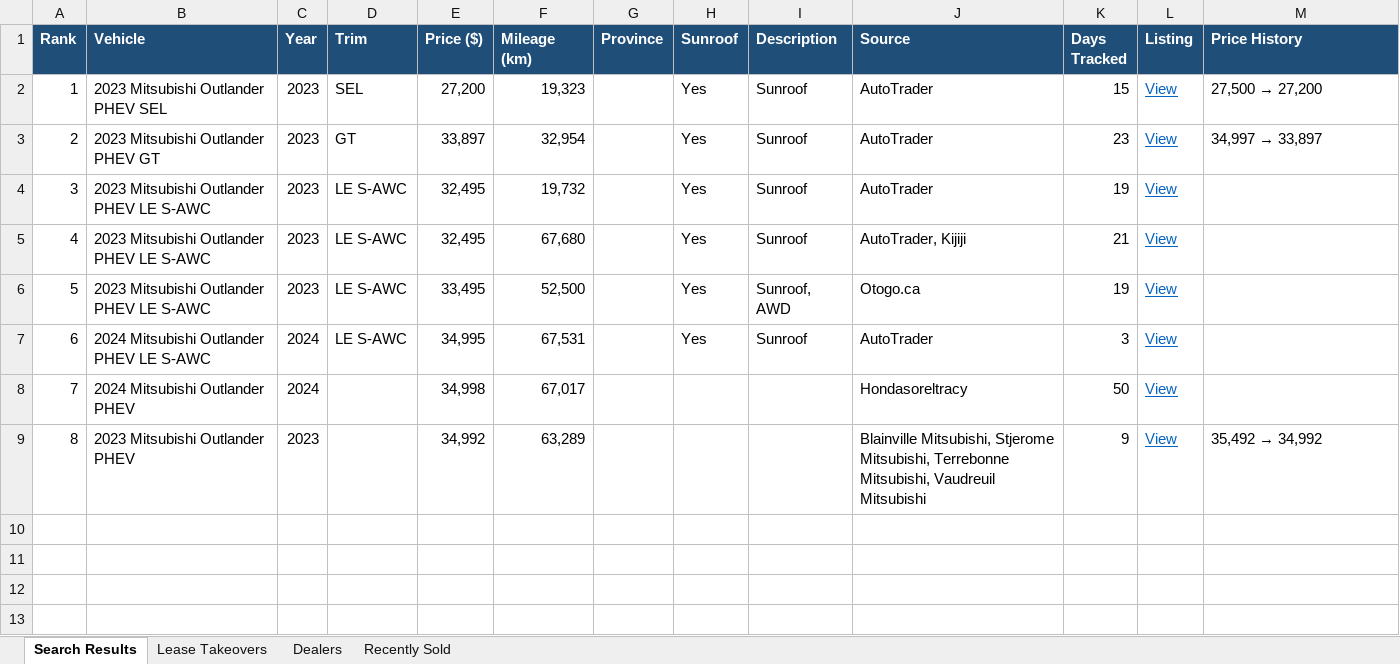
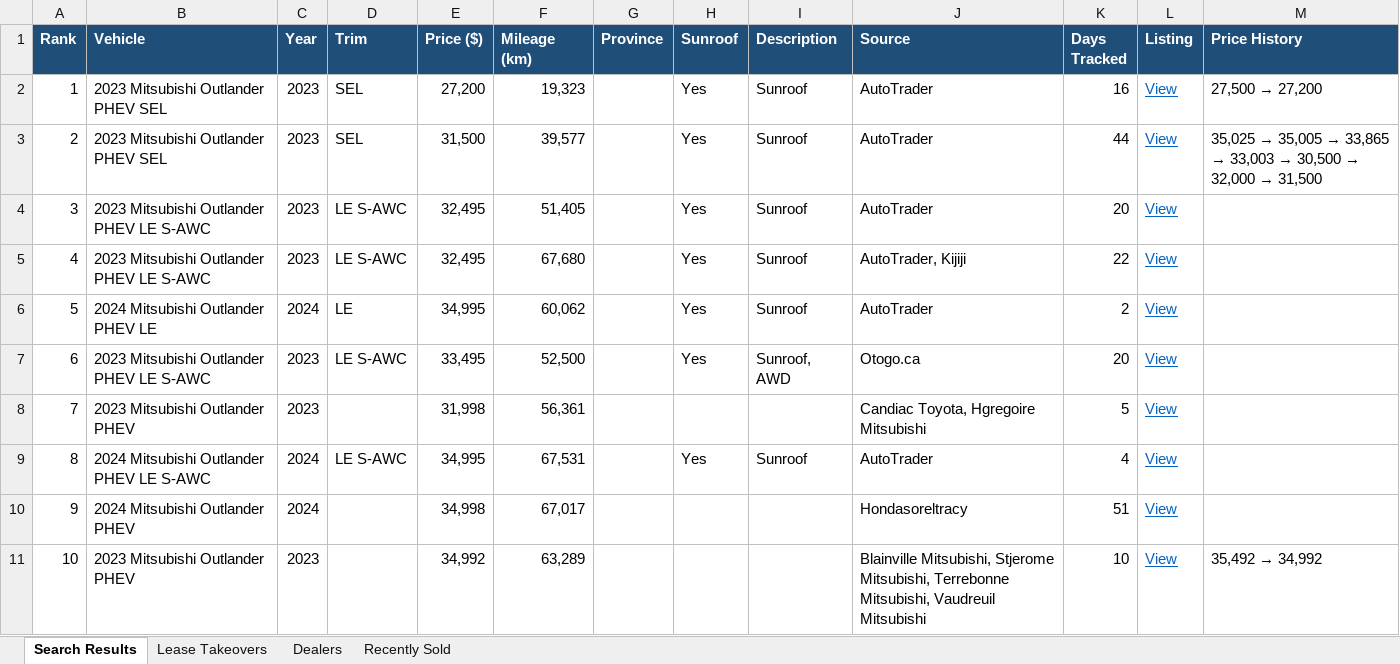
Before and after one commit to mdnaseershah/phev-rav4-search, an Excel workbook: outlander_phev_search_results.xlsx, sheet Search Results, drawn as a sheet; values as stored, in another font and other column widths than the file's, no borders; addresses are those after the commit; the diff names each change by its address in the sheet, - before the commit and + after, or states it on an @@ line.

```diff
--- a/outlander_phev_search_results.xlsx (sheet Search Results)
+++ b/outlander_phev_search_results.xlsx (sheet Search Results)
-K2 (Days Tracked): 15
+K2 (Days Tracked): 16
-B3 (Vehicle): 2023 Mitsubishi Outlander PHEV GT
+B3 (Vehicle): 2023 Mitsubishi Outlander PHEV SEL
-D3 (Trim): GT
+D3 (Trim): SEL
-E3 (Price ($)): 33,897
+E3 (Price ($)): 31,500
-F3 (Mileage (km)): 32,954
+F3 (Mileage (km)): 39,577
-K3 (Days Tracked): 23
+K3 (Days Tracked): 44
@@ M3 (Price History): 34,997 → 33,897 → 35,025 → 35,005 → 33,865 → 33,003 → 30,500 → 32,000 → 31,500 @@
-F4 (Mileage (km)): 19,732
+F4 (Mileage (km)): 51,405
-K4 (Days Tracked): 19
+K4 (Days Tracked): 20
-K5 (Days Tracked): 21
+K5 (Days Tracked): 22
+row 6: 5 | 2024 Mitsubishi Outlander PHEV LE | 2024 | LE | 34,995 | 60,062 |  | Yes | Sunroof | AutoTrader | 2 | View
@@ column A (Rank) renumbered from row 7 down @@
-K7 (Days Tracked): 19
+K7 (Days Tracked): 20
+row 8: 7 | 2023 Mitsubishi Outlander PHEV | 2023 |  | 31,998 | 56,361 |  |  |  | Candiac Toyota, Hgregoire Mitsubishi | 5 | View
-K9 (Days Tracked): 3
+K9 (Days Tracked): 4
-K10 (Days Tracked): 50
+K10 (Days Tracked): 51
-K11 (Days Tracked): 9
+K11 (Days Tracked): 10
```
Also changed, not shown: sheet Recently Sold, 3 other files.
